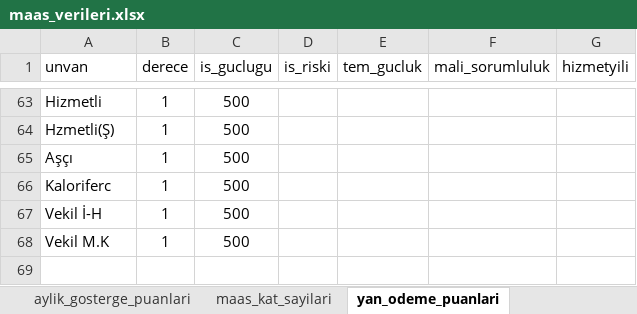
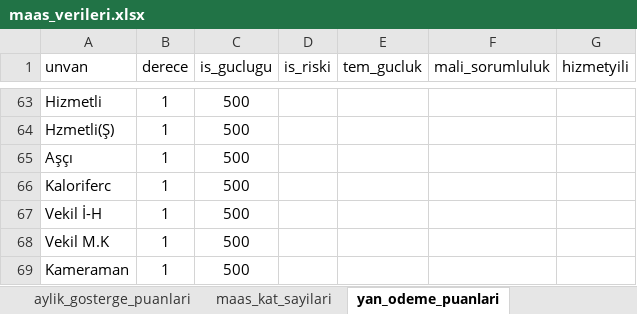
Before and after one commit to yahyayildirim/maas_kontrol, an Excel workbook: maas_verileri.xlsx, sheet yan_odeme_puanlari, drawn as a sheet; only a part is shown, gaps mark what is left out; values as stored, in another font and other column widths than the file's, no borders; the diff names each change by its address in the sheet, - before the commit and + after, or states it on an @@ line.

```diff
--- a/maas_verileri.xlsx (sheet yan_odeme_puanlari)
+++ b/maas_verileri.xlsx (sheet yan_odeme_puanlari)
+row 69: Kameraman | 1 | 500
```
Also changed, not shown: sheet ozel_hizmet_tazminati, sheet Sayfa6, sheet kadro_unvan_sira_no.
